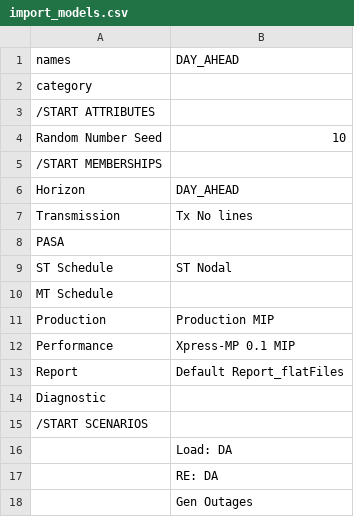
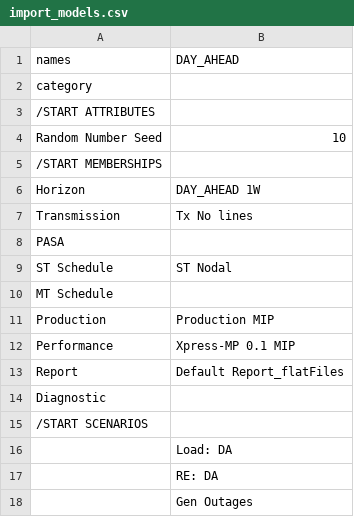
Before and after one commit to GridMod/RTS-GMLC, a CSV file: RTS_Data/FormattedData/PLEXOS/Create_PLEXOS_database/1-parse-SourceData/extra_inputs/import_models.csv, drawn as a sheet.

```diff
--- a/RTS_Data/FormattedData/PLEXOS/Create_PLEXOS_database/1-parse-SourceData/extra_inputs/import_models.csv
+++ b/RTS_Data/FormattedData/PLEXOS/Create_PLEXOS_database/1-parse-SourceData/extra_inputs/import_models.csv
@@ -5,3 +5,3 @@ Random Number Seed,10
 /START MEMBERSHIPS,
-Horizon,DAY_AHEAD
+Horizon,DAY_AHEAD 1W
 Transmission,Tx No lines
```
Also changed, not shown: RTS_Data/FormattedData/PLEXOS/Create_PLEXOS_database/1-parse-SourceData/extra_inputs/import_horizons.csv.
